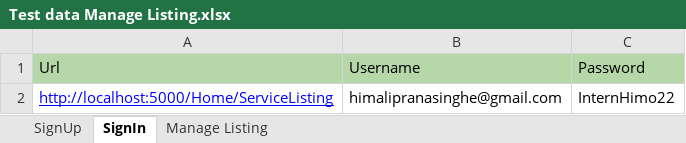
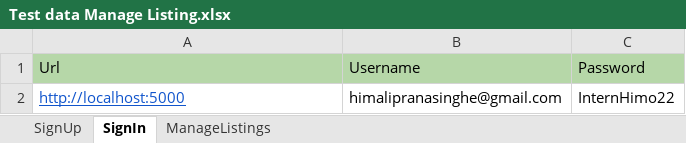
Before and after one commit to Himali2022/MarsFramework, an Excel workbook: MarsFramework/ExcelData/Test data Manage Listing.xlsx, sheet SignIn, drawn as a sheet; values as stored, in another font and other column widths than the file's, no borders; charts and pictures not drawn; the diff names each change by its address in the sheet, - before the commit and + after, or states it on an @@ line.

```diff
--- a/MarsFramework/ExcelData/Test data Manage Listing.xlsx (sheet SignIn)
+++ b/MarsFramework/ExcelData/Test data Manage Listing.xlsx (sheet SignIn)
-sheet tab: Manage Listing
+sheet tab: ManageListings
-A2: http://localhost:5000/Home/ServiceListing
+A2: http://localhost:5000
-A2 text colour: #0000FF
+A2 text colour: #1155CC
```
Also changed, not shown: charts or pictures, MarsFramework/ExcelData/Test data Share Skill.xlsx, 28 other files.
